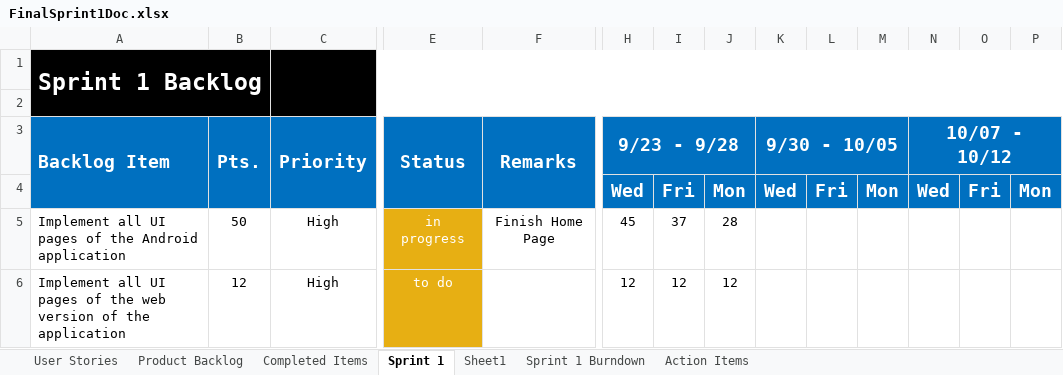
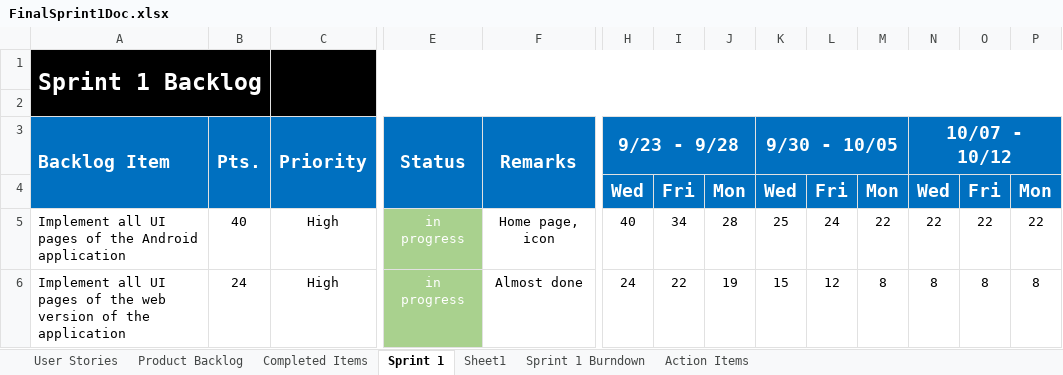
Before and after one commit to gaganthesky/IC3, an Excel workbook: Sprint_Docs/Sprint1/FinalSprint1Doc.xlsx, sheet Sprint 1, drawn as a sheet; only a part is shown, gaps mark what is left out; values as stored, in another font and other column widths than the file's, no borders; charts and pictures not drawn; the diff covers the shown part only; the diff names each change by its address in the sheet, - before the commit and + after, or states it on an @@ line.

Commit message:
Update of Sprint_Docs
10/7/2015

```diff
--- a/Sprint_Docs/Sprint1/FinalSprint1Doc.xlsx (sheet Sprint 1)
+++ b/Sprint_Docs/Sprint1/FinalSprint1Doc.xlsx (sheet Sprint 1)
-B5 (Pts.): 50
+B5 (Pts.): 40
-E5:E6 fill: #E7AF13
+E5:E6 fill: #A9D18E
-F5 (Remarks): Finish Home Page
+F5 (Remarks): Home page, icon
-H5 (9/23 - 9/28): 45
+H5 (9/23 - 9/28): 40
-I5: 37
+I5: 34
-K5 (9/30 - 10/05): (empty)
+K5 (9/30 - 10/05): 25
-L5: (empty)
+L5: 24
-M5: (empty)
+M5: 22
-N5 (10/07 - 10/12): (empty)
+N5 (10/07 - 10/12): 22
-O5: (empty)
+O5: 22
-P5: (empty)
+P5: 22
-B6 (Pts.): 12
+B6 (Pts.): 24
-E6 (Status): to do
+E6 (Status): in progress
-F6 (Remarks): (empty)
+F6 (Remarks): Almost done
-H6 (9/23 - 9/28): 12
+H6 (9/23 - 9/28): 24
-I6: 12
+I6: 22
-J6: 12
+J6: 19
-K6 (9/30 - 10/05): (empty)
+K6 (9/30 - 10/05): 15
-L6: (empty)
+L6: 12
-M6: (empty)
+M6: 8
-N6 (10/07 - 10/12): (empty)
+N6 (10/07 - 10/12): 8
-O6: (empty)
+O6: 8
-P6: (empty)
+P6: 8
```
Also changed, not shown: 156 edited cells and cell formats elsewhere in this sheet, sheet Product Backlog, sheet Sprint 1 Burndown, charts or pictures.
